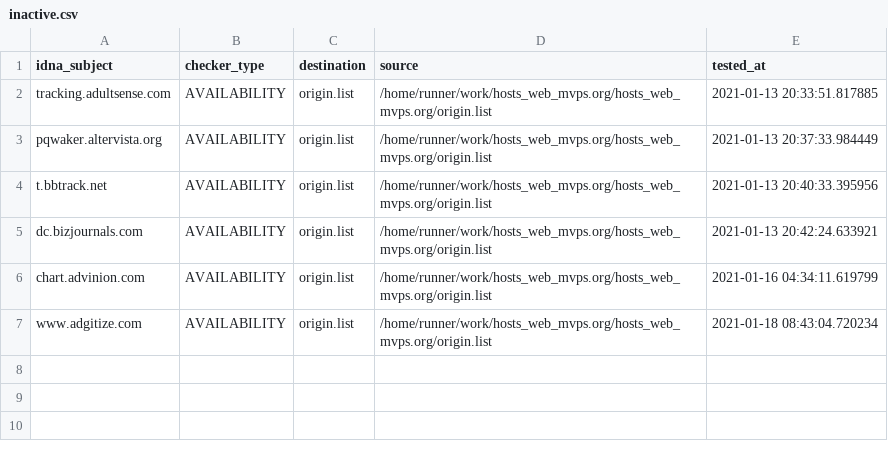
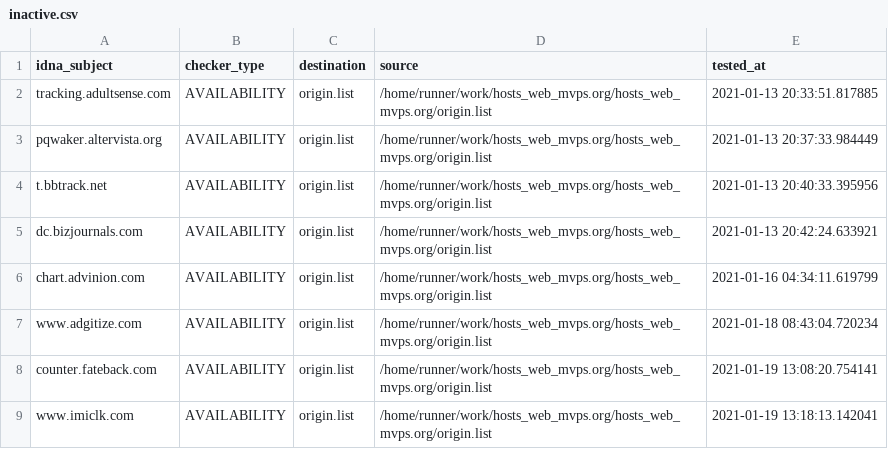
Before and after one commit to dead-hosts/hosts_web_mvps.org, a CSV file: .pyfunceble/inactive.csv, drawn as a sheet.

Commit message:
[Autosave][Dead-Hosts::hosts_web_mvps.org]

```diff
--- a/.pyfunceble/inactive.csv
+++ b/.pyfunceble/inactive.csv
@@ -7 +7,3 @@ chart.advinion.com,AVAILABILITY,origin.list,/home/runner/work/hosts_web_mvps.org
 www.adgitize.com,AVAILABILITY,origin.list,/home/runner/work/hosts_web_mvps.org/hosts_web_mvps.org/origin.list,2021-01-18 08:43:04.720234
+counter.fateback.com,AVAILABILITY,origin.list,/home/runner/work/hosts_web_mvps.org/hosts_web_mvps.org/origin.list,2021-01-19 13:08:20.754141
+www.imiclk.com,AVAILABILITY,origin.list,/home/runner/work/hosts_web_mvps.org/hosts_web_mvps.org/origin.list,2021-01-19 13:18:13.142041
```
Also changed, not shown: .pyfunceble/whois.csv, 9 other files.
